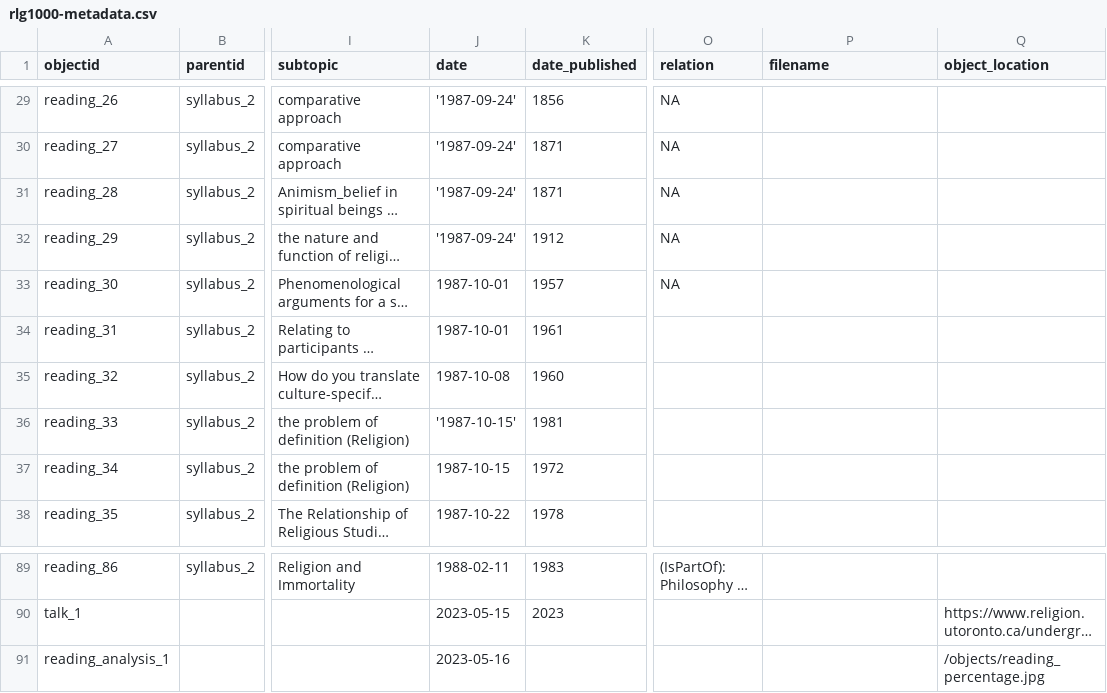
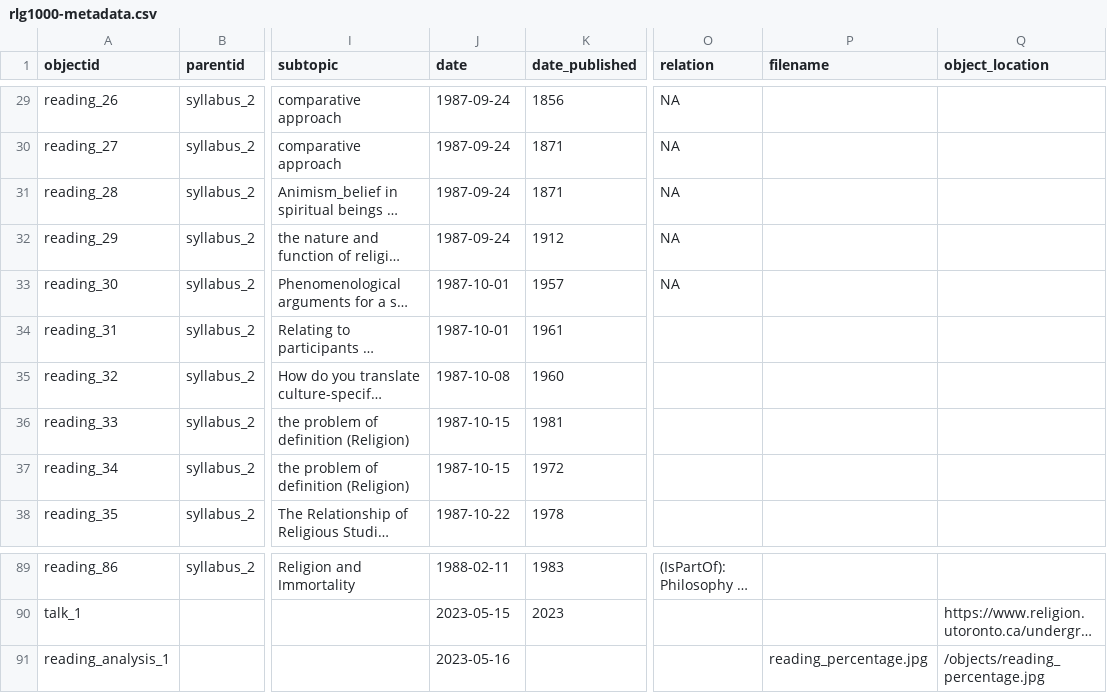
Before and after one commit to ALoptrader/rlg1000_history_demo, a CSV file: _data/rlg1000-metadata.csv, drawn as a sheet; only a part is shown, gaps mark what is left out; long unchanged cells end in …; the diff covers the shown part only; the diff names each change by its address in the sheet, - before the commit and + after, or states it on an @@ line.

```diff
--- a/_data/rlg1000-metadata.csv
+++ b/_data/rlg1000-metadata.csv
-J29:J32 (date): '1987-09-24'
+J29:J32 (date): 1987-09-24
-J36 (date): '1987-10-15'
+J36 (date): 1987-10-15
-P91 (filename): (empty)
+P91 (filename): reading_percentage.jpg
```
Also changed, not shown: 30 edited cells elsewhere in this file, _data/config-metadata.csv.
